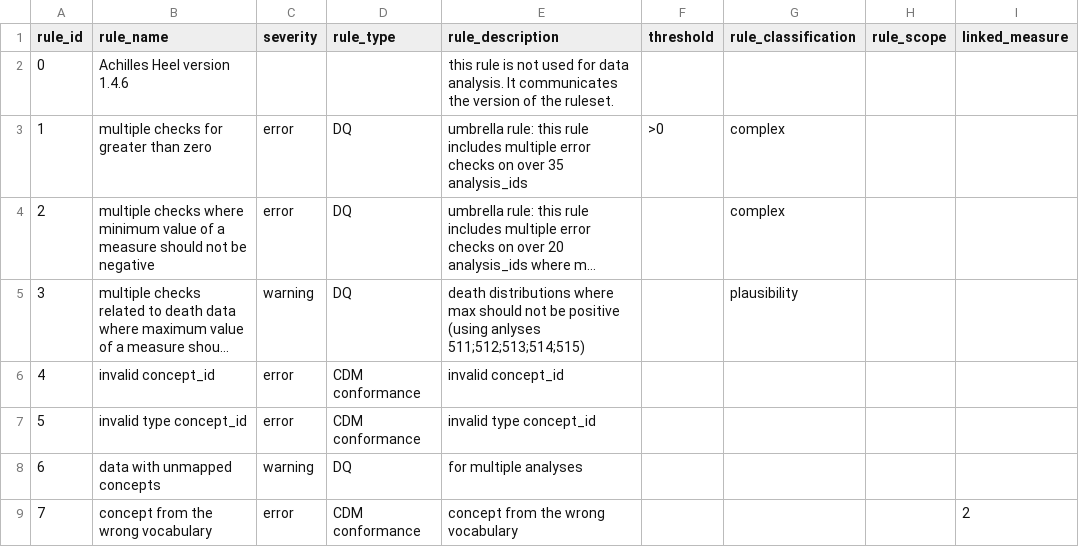
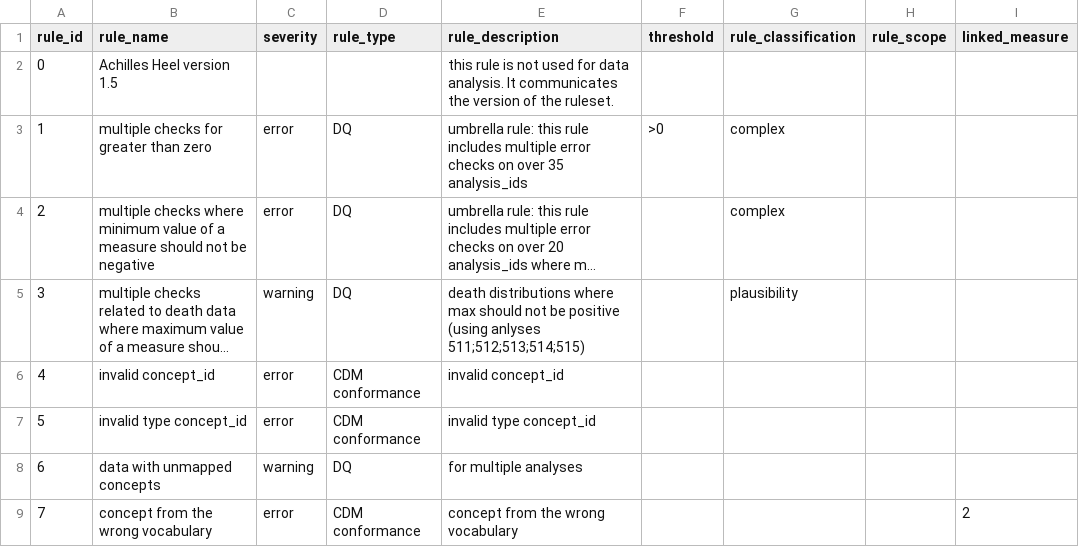
Before and after one commit to OHDSI/Achilles, a CSV file: inst/csv/achilles_rule.csv, drawn as a sheet; only a part is shown; long unchanged cells end in ….

Commit message:
Update achilles_rule.csv
version update

```diff
--- a/inst/csv/achilles_rule.csv
+++ b/inst/csv/achilles_rule.csv
@@ -1,3 +1,3 @@
 rule_id,rule_name,severity,rule_type,rule_description,threshold,rule_classification,rule_scope,linked_measure
-0,Achilles Heel version 1.4.6,,,this rule is not used for data analysis. It communicates the version of the ruleset.,,,,
+0,Achilles Heel version 1.5,,,this rule is not used for data analysis. It communicates the version of the ruleset.,,,,
 1,multiple checks for greater than zero,error,DQ,umbrella rule: this rule includes multiple error checks on over 35 analysis_ids,>0,complex,,
```
